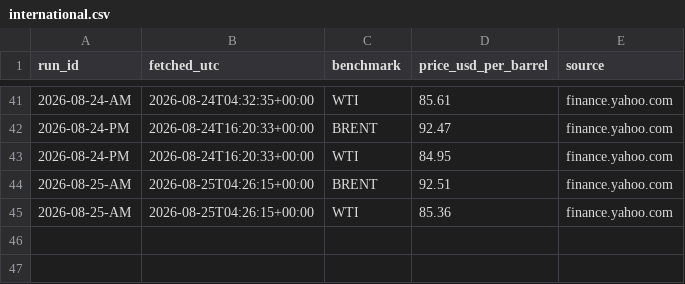
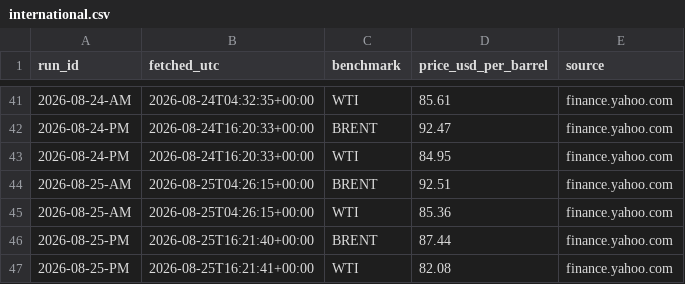
Before and after one commit to UrsaCode/oilprice, a CSV file: data/csv/international.csv, drawn as a sheet; only a part is shown, gaps mark what is left out; the diff names each change by its address in the sheet, - before the commit and + after, or states it on an @@ line.

```diff
--- a/data/csv/international.csv
+++ b/data/csv/international.csv
+row 46: 2026-08-25-PM | 2026-08-25T16:21:40+00:00 | BRENT | 87.44 | finance.yahoo.com
+row 47: 2026-08-25-PM | 2026-08-25T16:21:41+00:00 | WTI | 82.08 | finance.yahoo.com
```
Also changed, not shown: 3 other files.
